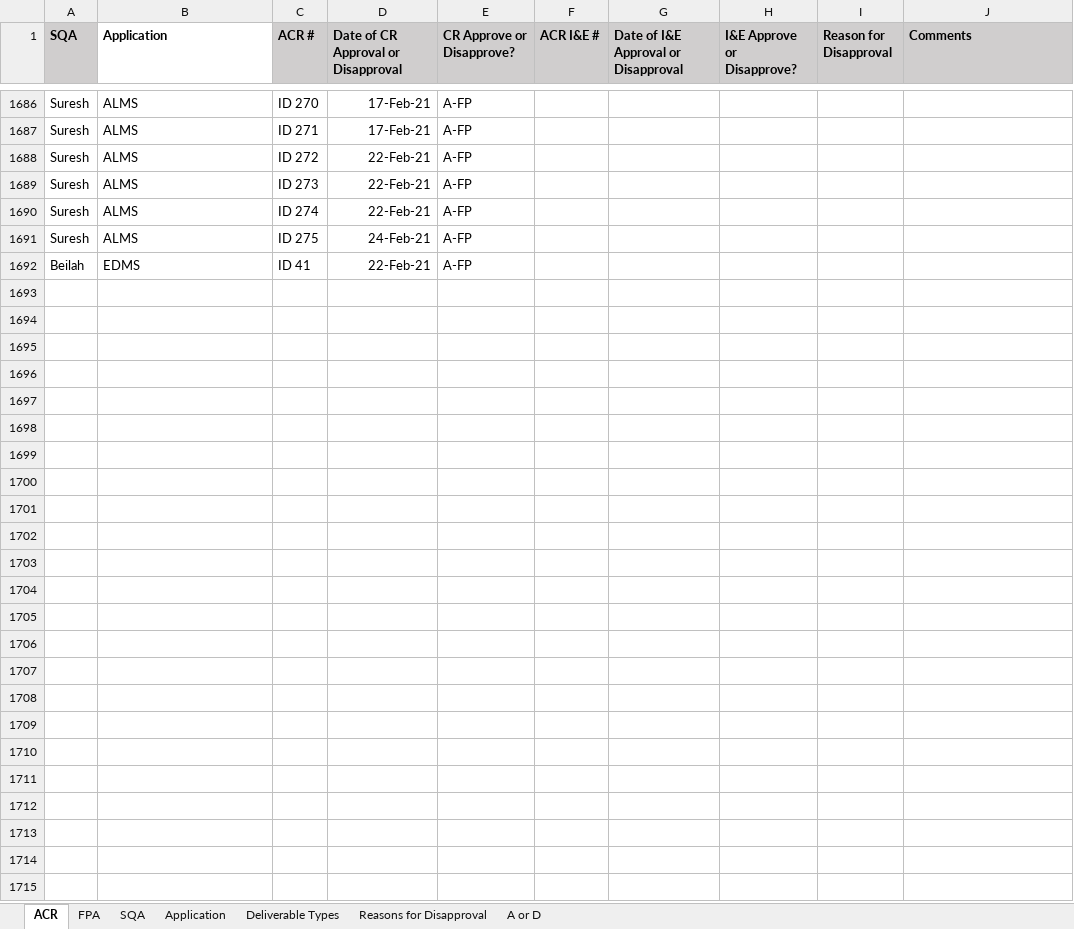
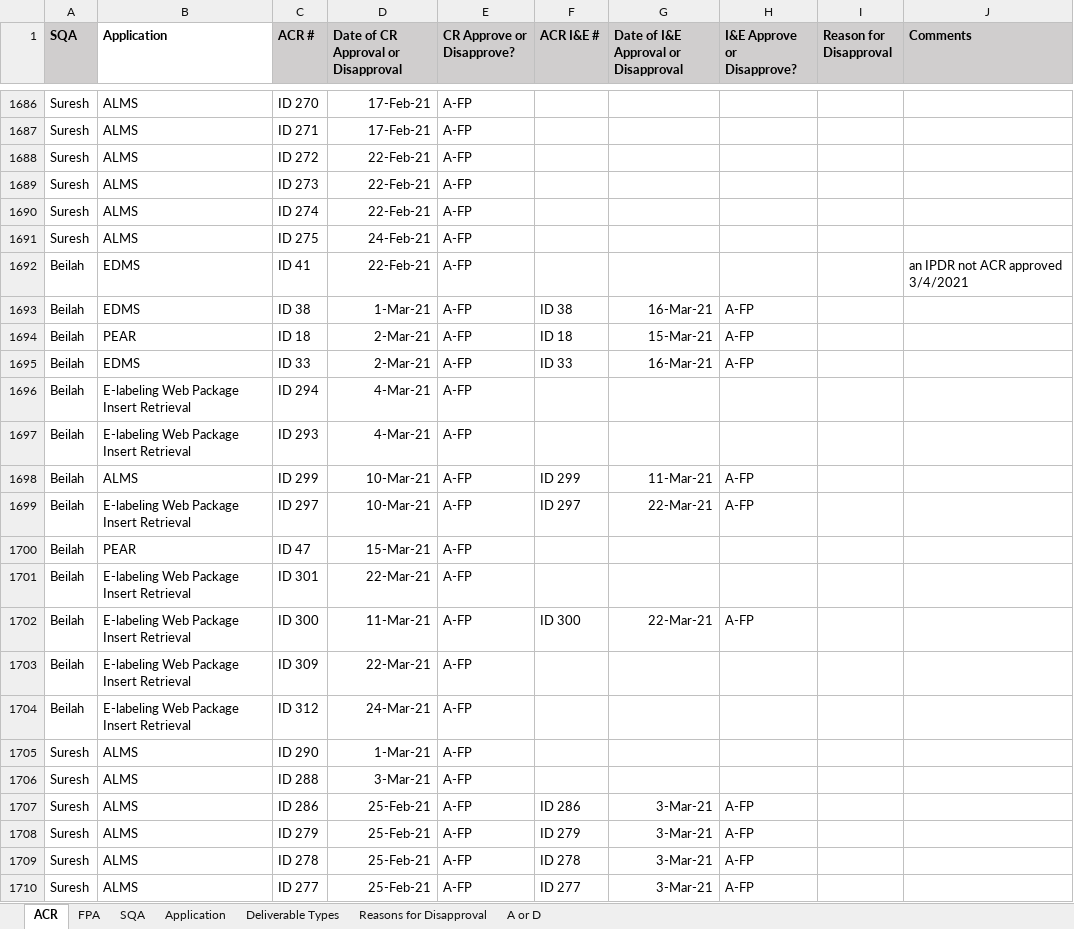
Before and after one commit to ab9sq/firstPassAcceptance, an Excel workbook: data/First Pass Acceptance.xlsx, sheet ACR, drawn as a sheet; only a part is shown, gaps mark what is left out; values as stored, in another font and other column widths than the file's, no borders; the diff covers the shown part only; the diff names each change by its address in the sheet, - before the commit and + after, or states it on an @@ line.

```diff
--- a/data/First Pass Acceptance.xlsx (sheet ACR)
+++ b/data/First Pass Acceptance.xlsx (sheet ACR)
-J1692 (Comments): (empty)
+J1692 (Comments): an IPDR not ACR approved 3/4/2021
+row 1693: Beilah | EDMS | ID 38 | 1-Mar-21 | A-FP | ID 38 | 16-Mar-21 | A-FP
+row 1694: Beilah | PEAR | ID 18 | 2-Mar-21 | A-FP | ID 18 | 15-Mar-21 | A-FP
+row 1695: Beilah | EDMS | ID 33 | 2-Mar-21 | A-FP | ID 33 | 16-Mar-21 | A-FP
+row 1696: Beilah | E-labeling Web Package Insert Retrieval | ID 294 | 4-Mar-21 | A-FP
+row 1697: Beilah | E-labeling Web Package Insert Retrieval | ID 293 | 4-Mar-21 | A-FP
+row 1698: Beilah | ALMS | ID 299 | 10-Mar-21 | A-FP | ID 299 | 11-Mar-21 | A-FP
+row 1699: Beilah | E-labeling Web Package Insert Retrieval | ID 297 | 10-Mar-21 | A-FP | ID 297 | 22-Mar-21 | A-FP
+row 1700: Beilah | PEAR | ID 47 | 15-Mar-21 | A-FP
+row 1701: Beilah | E-labeling Web Package Insert Retrieval | ID 301 | 22-Mar-21 | A-FP
+row 1702: Beilah | E-labeling Web Package Insert Retrieval | ID 300 | 11-Mar-21 | A-FP | ID 300 | 22-Mar-21 | A-FP
+row 1703: Beilah | E-labeling Web Package Insert Retrieval | ID 309 | 22-Mar-21 | A-FP
+row 1704: Beilah | E-labeling Web Package Insert Retrieval | ID 312 | 24-Mar-21 | A-FP
+row 1705: Suresh | ALMS | ID 290 | 1-Mar-21 | A-FP
+row 1706: Suresh | ALMS | ID 288 | 3-Mar-21 | A-FP
+row 1707: Suresh | ALMS | ID 286 | 25-Feb-21 | A-FP | ID 286 | 3-Mar-21 | A-FP
+row 1708: Suresh | ALMS | ID 279 | 25-Feb-21 | A-FP | ID 279 | 3-Mar-21 | A-FP
+row 1709: Suresh | ALMS | ID 278 | 25-Feb-21 | A-FP | ID 278 | 3-Mar-21 | A-FP
+row 1710: Suresh | ALMS | ID 277 | 25-Feb-21 | A-FP | ID 277 | 3-Mar-21 | A-FP
```
Also changed, not shown: 34 added rows and 3 edited cells elsewhere in this sheet, sheet FPA, sheet Application, sheet Deliverable Types, data/First Pass Acceptance_Dallas.xlsx, data/First Pass Acceptance_Wiesbaden.xlsx, 3 other files.
